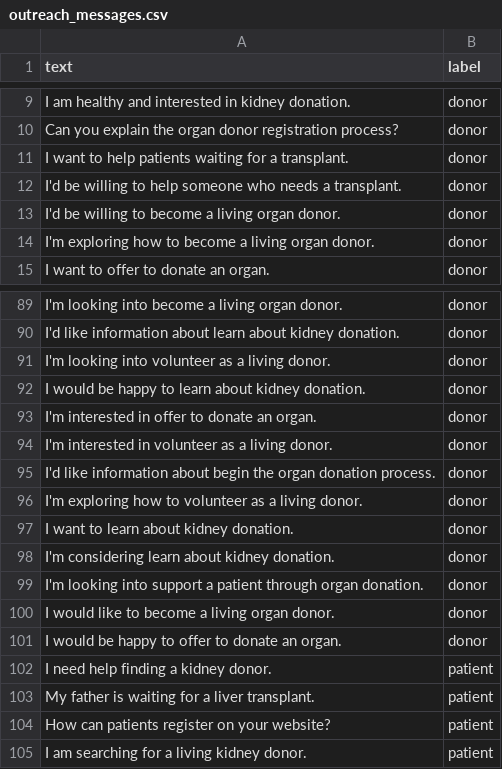
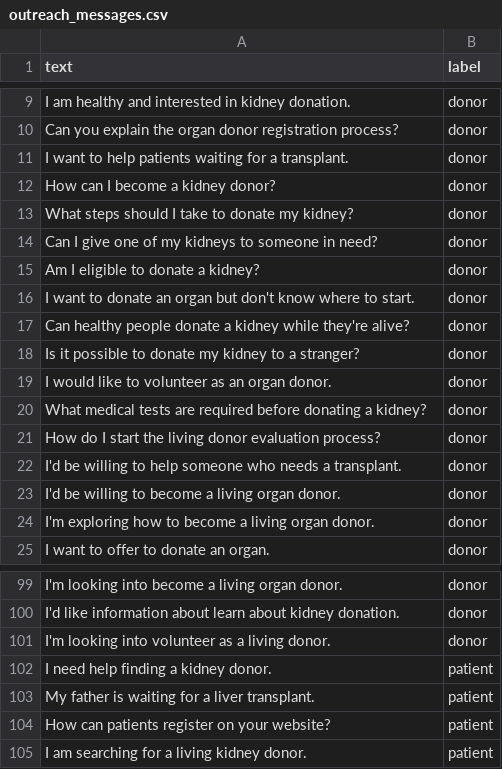
Before and after one commit to tabera2/AI-outreach-classifier, a CSV file: data/outreach_messages.csv, drawn as a sheet; only a part is shown, gaps mark what is left out; the diff covers the shown part only.

```diff
--- a/data/outreach_messages.csv
+++ b/data/outreach_messages.csv
@@ -11,2 +11,12 @@ Can you explain the organ donor registration process?,donor
 I want to help patients waiting for a transplant.,donor
+How can I become a kidney donor?,donor
+What steps should I take to donate my kidney?,donor
+Can I give one of my kidneys to someone in need?,donor
+Am I eligible to donate a kidney?,donor
+I want to donate an organ but don't know where to start.,donor
+Can healthy people donate a kidney while they're alive?,donor
+Is it possible to donate my kidney to a stranger?,donor
+I would like to volunteer as an organ donor.,donor
+What medical tests are required before donating a kidney?,donor
+How do I start the living donor evaluation process?,donor
 I'd be willing to help someone who needs a transplant.,donor
@@ -91,12 +101,2 @@ I'd like information about learn about kidney donation.,donor
 I'm looking into volunteer as a living donor.,donor
-I would be happy to learn about kidney donation.,donor
-I'm interested in offer to donate an organ.,donor
-I'm interested in volunteer as a living donor.,donor
-I'd like information about begin the organ donation process.,donor
-I'm exploring how to volunteer as a living donor.,donor
-I want to learn about kidney donation.,donor
-I'm considering learn about kidney donation.,donor
-I'm looking into support a patient through organ donation.,donor
-I would like to become a living organ donor.,donor
-I would be happy to offer to donate an organ.,donor
 I need help finding a kidney donor.,patient
```
Also changed, not shown: 20 added rows and 20 removed rows elsewhere in this file, 6 other files.
